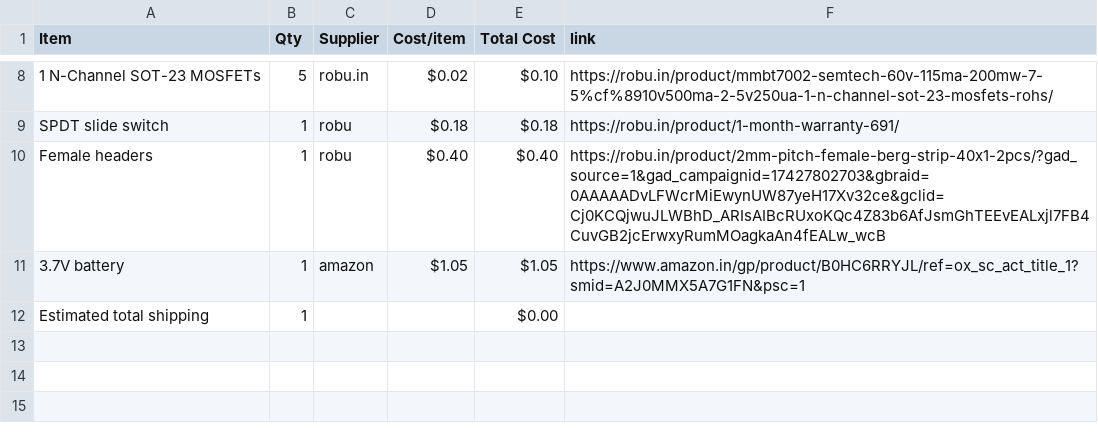
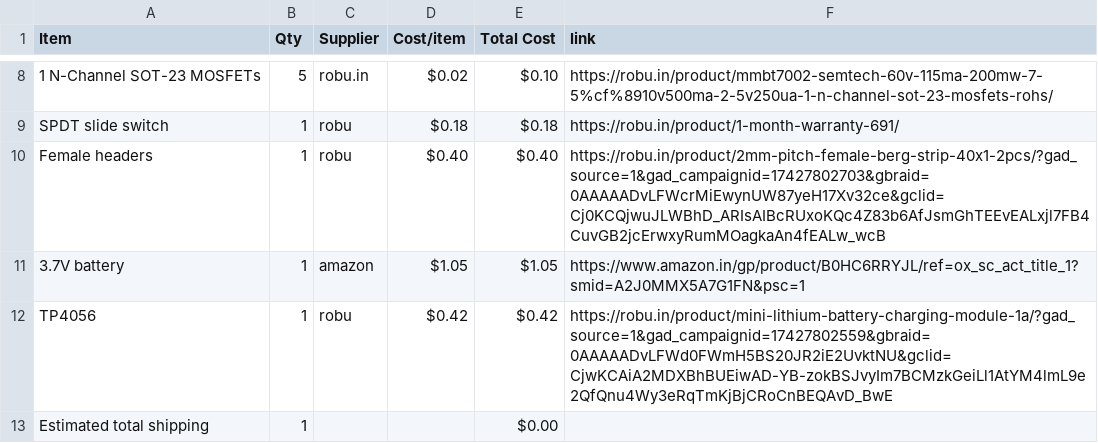
Before and after one commit to Genzkidgrownup/Scikey, a CSV file: BOM.csv, drawn as a sheet; only a part is shown, gaps mark what is left out; the diff names each change by its address in the sheet, - before the commit and + after, or states it on an @@ line.

Commit message:
Sync Scikey from Half Life

```diff
--- a/BOM.csv
+++ b/BOM.csv
+row 12: TP4056 | 1 | robu | $0.42 | $0.42 | https://robu.in/product/mini-lithium-battery-charging-module-1a/?gad_source=1&gad_campaignid=17427802559&gbraid=0AAAAADvLFWd0FWmH5BS20JR2iE2UvktNU&gclid=CjwKCAiA2MDXBhBUEiwAD-YB-zokBSJvyIm7BCMzkGeiLl1AtYM4lmL9e2QfQnu4Wy3eRqTmKjBjCRoCnBEQAvD_BwE
```
